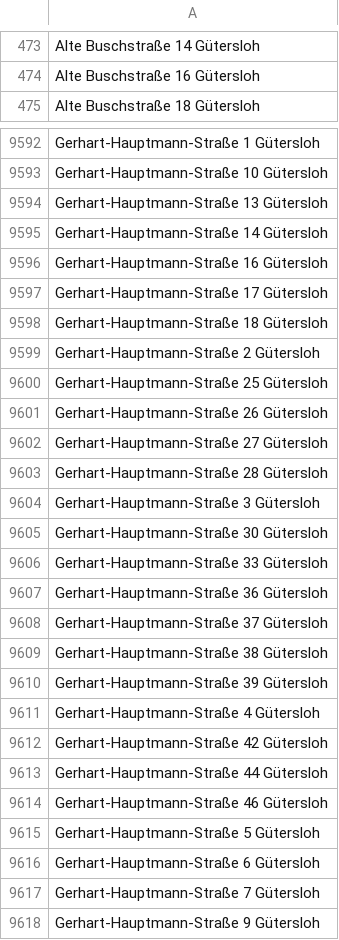
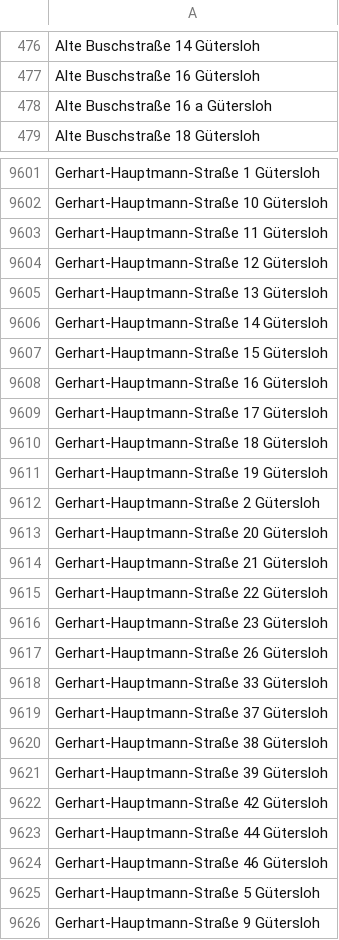
Before and after one commit to flohoff/kreisgt-addressentwicklung, a CSV file: Guetersloh.csv, drawn as a sheet; only a part is shown, gaps mark what is left out; the diff covers the shown part only.

```diff
--- a/Guetersloh.csv
+++ b/Guetersloh.csv
@@ -474,2 +477,3 @@ Alte Buschstraße 14 Gütersloh
 Alte Buschstraße 16 Gütersloh
+Alte Buschstraße 16 a Gütersloh
 Alte Buschstraße 18 Gütersloh
@@ -9593,4 +9602,7 @@ Gerhart-Hauptmann-Straße 1 Gütersloh
 Gerhart-Hauptmann-Straße 10 Gütersloh
+Gerhart-Hauptmann-Straße 11 Gütersloh
+Gerhart-Hauptmann-Straße 12 Gütersloh
 Gerhart-Hauptmann-Straße 13 Gütersloh
 Gerhart-Hauptmann-Straße 14 Gütersloh
+Gerhart-Hauptmann-Straße 15 Gütersloh
 Gerhart-Hauptmann-Straße 16 Gütersloh
@@ -9598,11 +9610,10 @@ Gerhart-Hauptmann-Straße 17 Gütersloh
 Gerhart-Hauptmann-Straße 18 Gütersloh
+Gerhart-Hauptmann-Straße 19 Gütersloh
 Gerhart-Hauptmann-Straße 2 Gütersloh
-Gerhart-Hauptmann-Straße 25 Gütersloh
+Gerhart-Hauptmann-Straße 20 Gütersloh
+Gerhart-Hauptmann-Straße 21 Gütersloh
+Gerhart-Hauptmann-Straße 22 Gütersloh
+Gerhart-Hauptmann-Straße 23 Gütersloh
 Gerhart-Hauptmann-Straße 26 Gütersloh
-Gerhart-Hauptmann-Straße 27 Gütersloh
-Gerhart-Hauptmann-Straße 28 Gütersloh
-Gerhart-Hauptmann-Straße 3 Gütersloh
-Gerhart-Hauptmann-Straße 30 Gütersloh
 Gerhart-Hauptmann-Straße 33 Gütersloh
-Gerhart-Hauptmann-Straße 36 Gütersloh
 Gerhart-Hauptmann-Straße 37 Gütersloh
@@ -9610,3 +9621,2 @@ Gerhart-Hauptmann-Straße 38 Gütersloh
 Gerhart-Hauptmann-Straße 39 Gütersloh
-Gerhart-Hauptmann-Straße 4 Gütersloh
 Gerhart-Hauptmann-Straße 42 Gütersloh
@@ -9615,4 +9625,2 @@ Gerhart-Hauptmann-Straße 46 Gütersloh
 Gerhart-Hauptmann-Straße 5 Gütersloh
-Gerhart-Hauptmann-Straße 6 Gütersloh
-Gerhart-Hauptmann-Straße 7 Gütersloh
 Gerhart-Hauptmann-Straße 9 Gütersloh
```
Also changed, not shown: 48 added rows, 39 removed rows and 1 edited cell elsewhere in this file, Harsewinkel.csv, Langenberg.csv, 4 other files.
